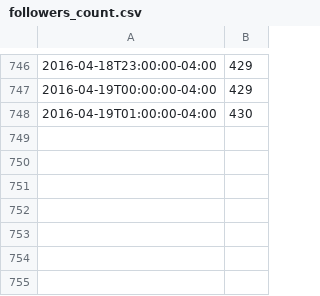
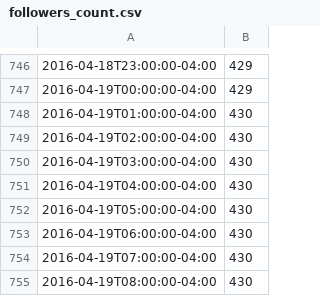
Before and after one commit to FeedsAreBack/feedsareback.github.io, a CSV file: followers_count.csv, drawn as a sheet; only a part is shown, gaps mark what is left out; the diff names each change by its address in the sheet, - before the commit and + after, or states it on an @@ line.

```diff
--- a/followers_count.csv
+++ b/followers_count.csv
+row 749: 2016-04-19T02:00:00-04:00 | 430
+row 750: 2016-04-19T03:00:00-04:00 | 430
+row 751: 2016-04-19T04:00:00-04:00 | 430
+row 752: 2016-04-19T05:00:00-04:00 | 430
+row 753: 2016-04-19T06:00:00-04:00 | 430
+row 754: 2016-04-19T07:00:00-04:00 | 430
+row 755: 2016-04-19T08:00:00-04:00 | 430
```
Also changed, not shown: karma_count.csv, 1 other file.
